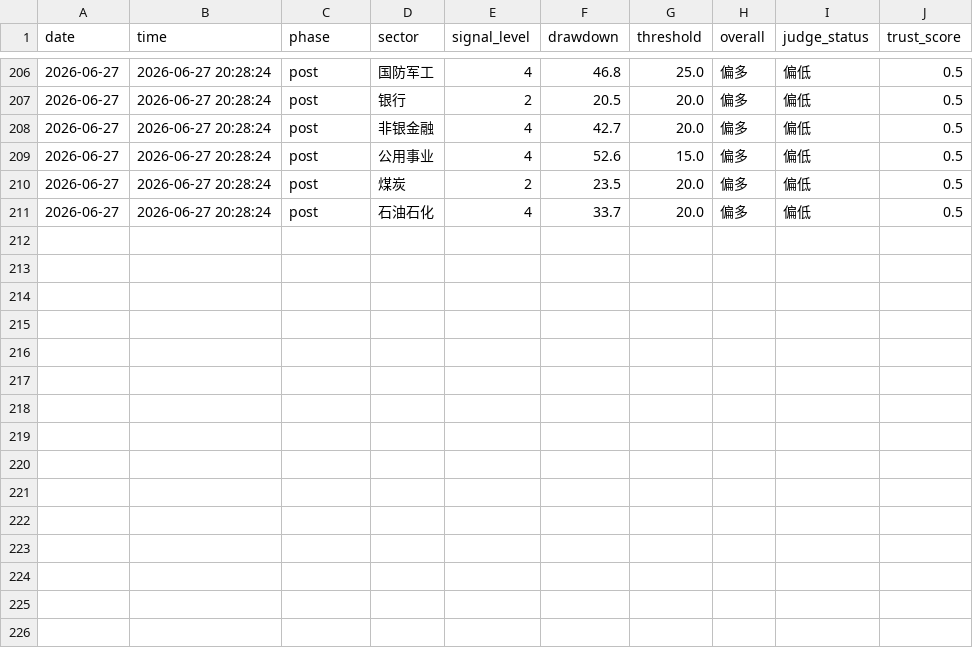
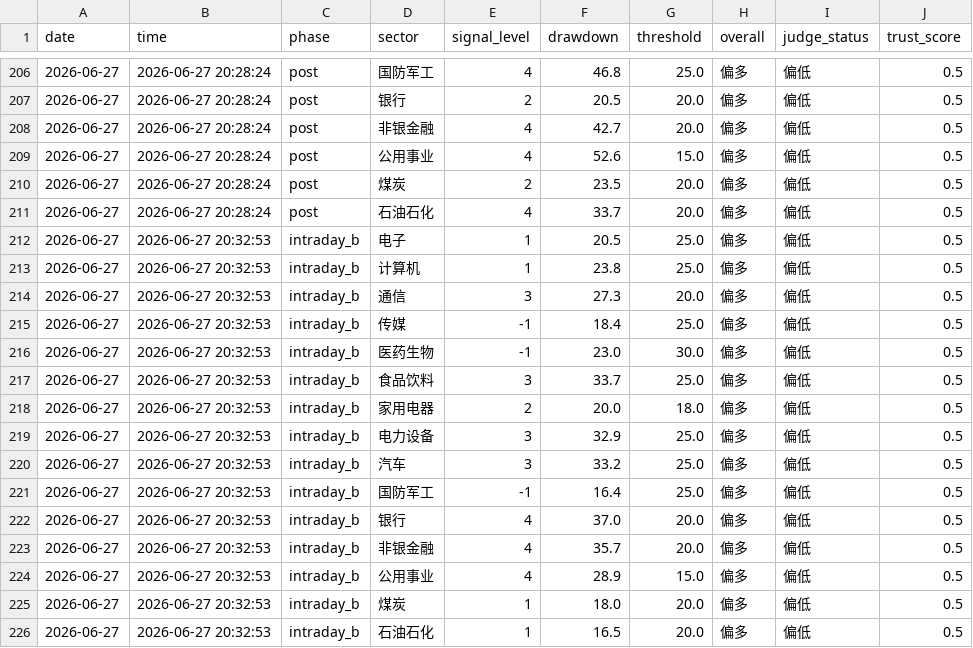
Before and after one commit to 7hfrs9fgn6-ux/v-system-core, a CSV file: memory_data/signal_history.csv, drawn as a sheet; only a part is shown, gaps mark what is left out.

```diff
--- a/memory_data/signal_history.csv
+++ b/memory_data/signal_history.csv
@@ -211 +211,16 @@ date,time,phase,sector,signal_level,drawdown,threshold,overall,judge_status,trus
 2026-06-27,2026-06-27 20:28:24,post,石油石化,4,33.7,20.0,偏多,偏低,0.5
+2026-06-27,2026-06-27 20:32:53,intraday_b,电子,1,20.5,25.0,偏多,偏低,0.5
+2026-06-27,2026-06-27 20:32:53,intraday_b,计算机,1,23.8,25.0,偏多,偏低,0.5
+2026-06-27,2026-06-27 20:32:53,intraday_b,通信,3,27.3,20.0,偏多,偏低,0.5
+2026-06-27,2026-06-27 20:32:53,intraday_b,传媒,-1,18.4,25.0,偏多,偏低,0.5
+2026-06-27,2026-06-27 20:32:53,intraday_b,医药生物,-1,23.0,30.0,偏多,偏低,0.5
+2026-06-27,2026-06-27 20:32:53,intraday_b,食品饮料,3,33.7,25.0,偏多,偏低,0.5
+2026-06-27,2026-06-27 20:32:53,intraday_b,家用电器,2,20.0,18.0,偏多,偏低,0.5
+2026-06-27,2026-06-27 20:32:53,intraday_b,电力设备,3,32.9,25.0,偏多,偏低,0.5
+2026-06-27,2026-06-27 20:32:53,intraday_b,汽车,3,33.2,25.0,偏多,偏低,0.5
+2026-06-27,2026-06-27 20:32:53,intraday_b,国防军工,-1,16.4,25.0,偏多,偏低,0.5
+2026-06-27,2026-06-27 20:32:53,intraday_b,银行,4,37.0,20.0,偏多,偏低,0.5
+2026-06-27,2026-06-27 20:32:53,intraday_b,非银金融,4,35.7,20.0,偏多,偏低,0.5
+2026-06-27,2026-06-27 20:32:53,intraday_b,公用事业,4,28.9,15.0,偏多,偏低,0.5
+2026-06-27,2026-06-27 20:32:53,intraday_b,煤炭,1,18.0,20.0,偏多,偏低,0.5
+2026-06-27,2026-06-27 20:32:53,intraday_b,石油石化,1,16.5,20.0,偏多,偏低,0.5
```
Also changed, not shown: memory_data/shadow_history.csv, memory_data/trust_history.csv.
